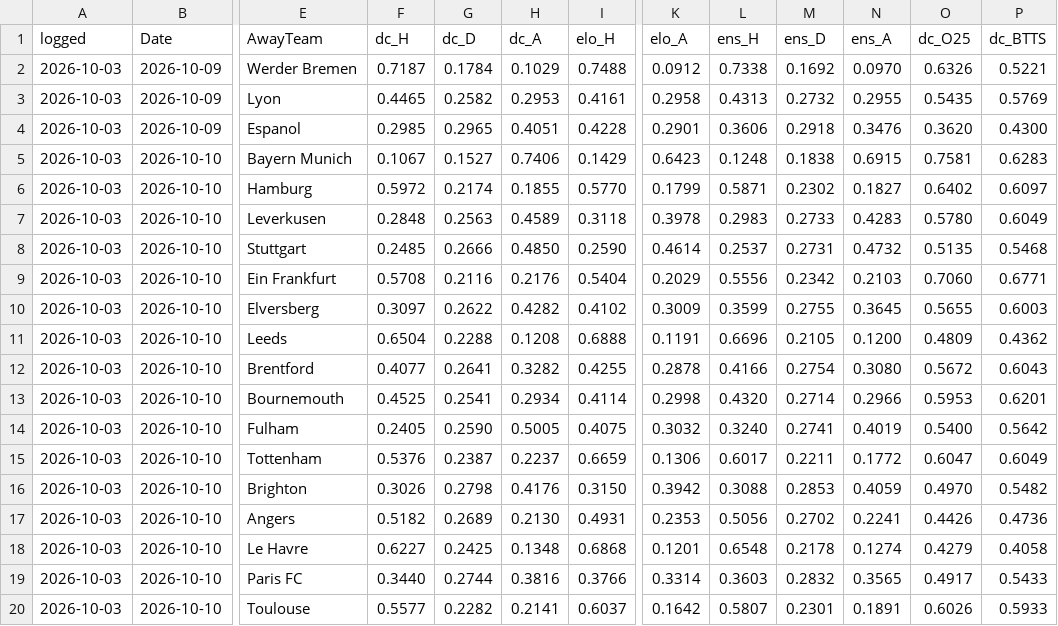
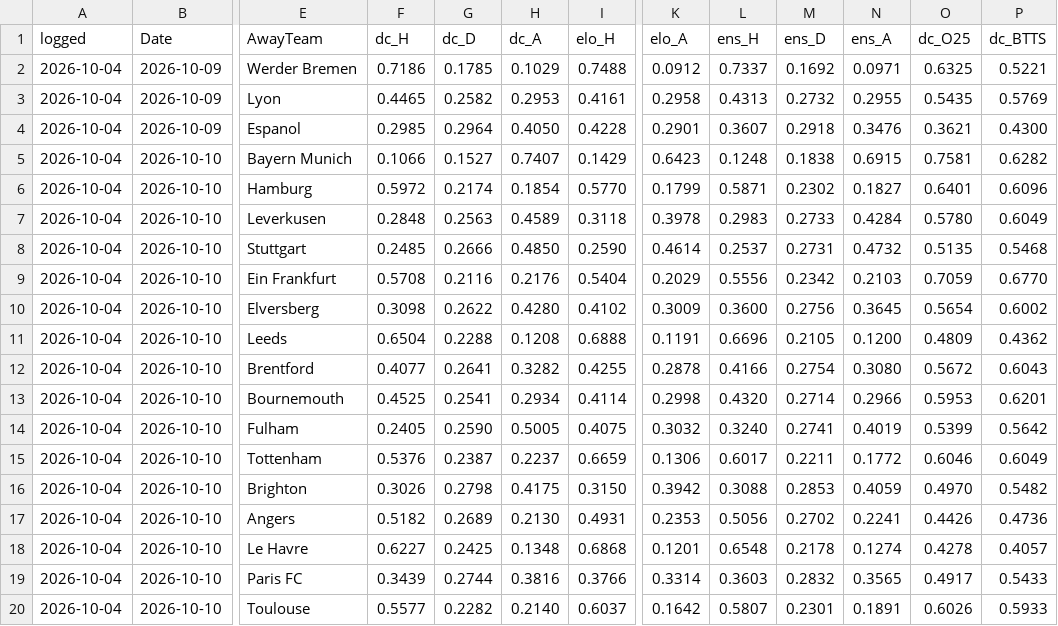
Before and after one commit to Mikey-ux-lab/prediction-database-2, a CSV file: match-odds-lab-github/data/prediction_log.csv, drawn as a sheet; only a part is shown, gaps mark what is left out; the diff covers the shown part only; the diff names each change by its address in the sheet, - before the commit and + after, or states it on an @@ line.

```diff
--- a/match-odds-lab-github/data/prediction_log.csv
+++ b/match-odds-lab-github/data/prediction_log.csv
-A2:A20 (logged): 2026-10-03
+A2:A20 (logged): 2026-10-04
-F2 (dc_H): 0.7187
+F2 (dc_H): 0.7186
-G2 (dc_D): 0.1784
+G2 (dc_D): 0.1785
-L2 (ens_H): 0.7338
+L2 (ens_H): 0.7337
-N2 (ens_A): 0.0970
+N2 (ens_A): 0.0971
-O2 (dc_O25): 0.6326
+O2 (dc_O25): 0.6325
-G4 (dc_D): 0.2965
+G4 (dc_D): 0.2964
-H4 (dc_A): 0.4051
+H4 (dc_A): 0.4050
-L4 (ens_H): 0.3606
+L4 (ens_H): 0.3607
-O4 (dc_O25): 0.3620
+O4 (dc_O25): 0.3621
-F5 (dc_H): 0.1067
+F5 (dc_H): 0.1066
-H5 (dc_A): 0.7406
+H5 (dc_A): 0.7407
-P5 (dc_BTTS): 0.6283
+P5 (dc_BTTS): 0.6282
-H6 (dc_A): 0.1855
+H6 (dc_A): 0.1854
-O6 (dc_O25): 0.6402
+O6 (dc_O25): 0.6401
-P6 (dc_BTTS): 0.6097
+P6 (dc_BTTS): 0.6096
-N7 (ens_A): 0.4283
+N7 (ens_A): 0.4284
-O9 (dc_O25): 0.7060
+O9 (dc_O25): 0.7059
-P9 (dc_BTTS): 0.6771
+P9 (dc_BTTS): 0.6770
-F10 (dc_H): 0.3097
+F10 (dc_H): 0.3098
-H10 (dc_A): 0.4282
+H10 (dc_A): 0.4280
-L10 (ens_H): 0.3599
+L10 (ens_H): 0.3600
-M10 (ens_D): 0.2755
+M10 (ens_D): 0.2756
-O10 (dc_O25): 0.5655
+O10 (dc_O25): 0.5654
-P10 (dc_BTTS): 0.6003
+P10 (dc_BTTS): 0.6002
-O14 (dc_O25): 0.5400
+O14 (dc_O25): 0.5399
-O15 (dc_O25): 0.6047
+O15 (dc_O25): 0.6046
-H16 (dc_A): 0.4176
+H16 (dc_A): 0.4175
-O18 (dc_O25): 0.4279
+O18 (dc_O25): 0.4278
-P18 (dc_BTTS): 0.4058
+P18 (dc_BTTS): 0.4057
-F19 (dc_H): 0.3440
+F19 (dc_H): 0.3439
-H20 (dc_A): 0.2141
+H20 (dc_A): 0.2140
```
Also changed, not shown: 90 edited cells elsewhere in this file, 3 other files.
